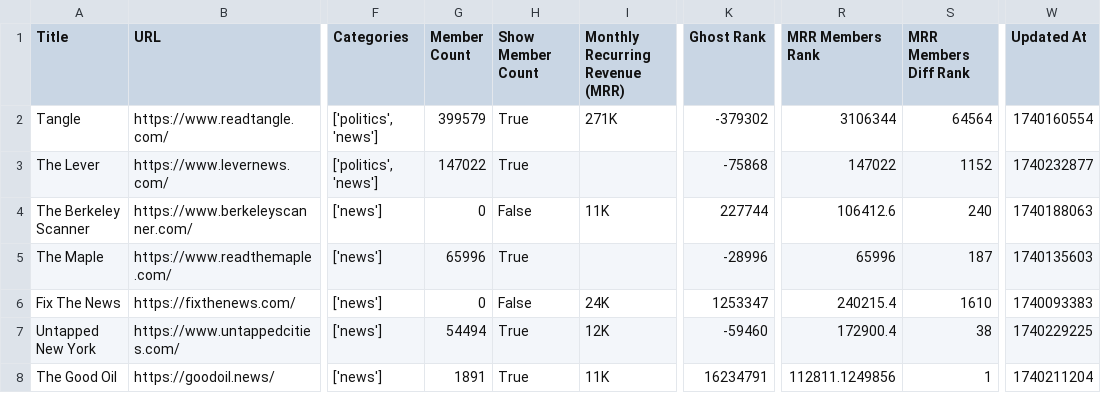
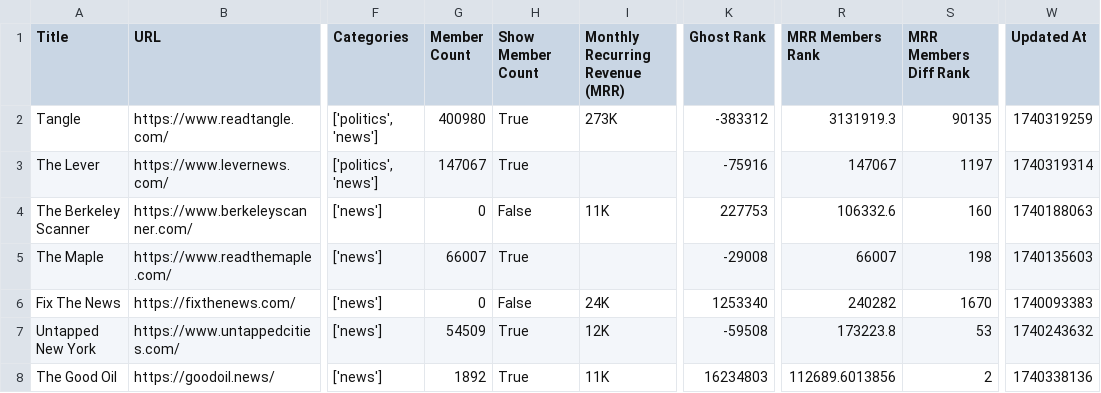
Before and after one commit to TheBoatyMcBoatFace/explore-ghosts, a CSV file: output/news.csv, drawn as a sheet; only a part is shown, gaps mark what is left out; the diff covers the shown part only; the diff names each change by its address in the sheet, - before the commit and + after, or states it on an @@ line.

```diff
--- a/output/news.csv
+++ b/output/news.csv
-G2 (Member Count): 399579
+G2 (Member Count): 400980
-I2 (Monthly Recurring Revenue (MRR)): 271K
+I2 (Monthly Recurring Revenue (MRR)): 273K
-K2 (Ghost Rank): -379302
+K2 (Ghost Rank): -383312
-R2 (MRR Members Rank): 3106344
+R2 (MRR Members Rank): 3131919.3
-S2 (MRR Members Diff Rank): 64564
+S2 (MRR Members Diff Rank): 90135
-W2 (Updated At): 1740160554
+W2 (Updated At): 1740319259
-G3 (Member Count): 147022
+G3 (Member Count): 147067
-K3 (Ghost Rank): -75868
+K3 (Ghost Rank): -75916
-R3 (MRR Members Rank): 147022
+R3 (MRR Members Rank): 147067
-S3 (MRR Members Diff Rank): 1152
+S3 (MRR Members Diff Rank): 1197
-W3 (Updated At): 1740232877
+W3 (Updated At): 1740319314
-K4 (Ghost Rank): 227744
+K4 (Ghost Rank): 227753
-R4 (MRR Members Rank): 106412.6
+R4 (MRR Members Rank): 106332.6
-S4 (MRR Members Diff Rank): 240
+S4 (MRR Members Diff Rank): 160
-G5 (Member Count): 65996
+G5 (Member Count): 66007
-K5 (Ghost Rank): -28996
+K5 (Ghost Rank): -29008
-R5 (MRR Members Rank): 65996
+R5 (MRR Members Rank): 66007
-S5 (MRR Members Diff Rank): 187
+S5 (MRR Members Diff Rank): 198
-K6 (Ghost Rank): 1253347
+K6 (Ghost Rank): 1253340
-R6 (MRR Members Rank): 240215.4
+R6 (MRR Members Rank): 240282
-S6 (MRR Members Diff Rank): 1610
+S6 (MRR Members Diff Rank): 1670
-G7 (Member Count): 54494
+G7 (Member Count): 54509
-K7 (Ghost Rank): -59460
+K7 (Ghost Rank): -59508
-R7 (MRR Members Rank): 172900.4
+R7 (MRR Members Rank): 173223.8
-S7 (MRR Members Diff Rank): 38
+S7 (MRR Members Diff Rank): 53
-W7 (Updated At): 1740229225
+W7 (Updated At): 1740243632
-G8 (Member Count): 1891
+G8 (Member Count): 1892
-K8 (Ghost Rank): 16234791
+K8 (Ghost Rank): 16234803
-R8 (MRR Members Rank): 112811.1249856
+R8 (MRR Members Rank): 112689.6013856
-S8 (MRR Members Diff Rank): 1
+S8 (MRR Members Diff Rank): 2
-W8 (Updated At): 1740211204
+W8 (Updated At): 1740338136
```
Also changed, not shown: 2 added rows and 129 edited cells elsewhere in this file, output/business.csv, output/culture.csv, 29 other files.
